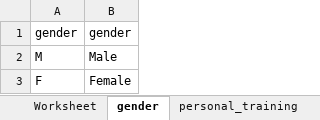
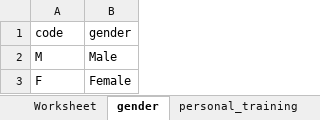
Before and after one commit to gloch520/modulo4, an Excel workbook: GYM fav_group.xlsx, sheet gender, drawn as a sheet; values as stored, in another font and other column widths than the file's, no borders; the diff names each change by its address in the sheet, - before the commit and + after, or states it on an @@ line.

```diff
--- a/GYM fav_group.xlsx (sheet gender)
+++ b/GYM fav_group.xlsx (sheet gender)
-A1: gender
+A1: code
```
Also changed, not shown: sheet Worksheet, sheet abonoment_type, sheet personal_training, sheet ciudad, sheet name_personal_trainer, sheet fav_grp_code, hidden cells.
